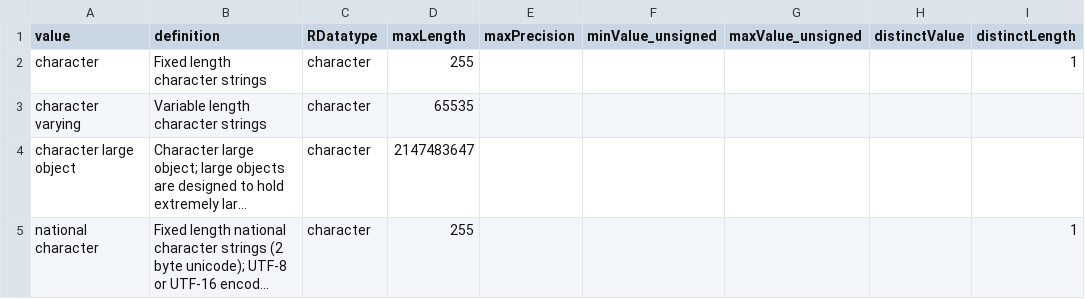
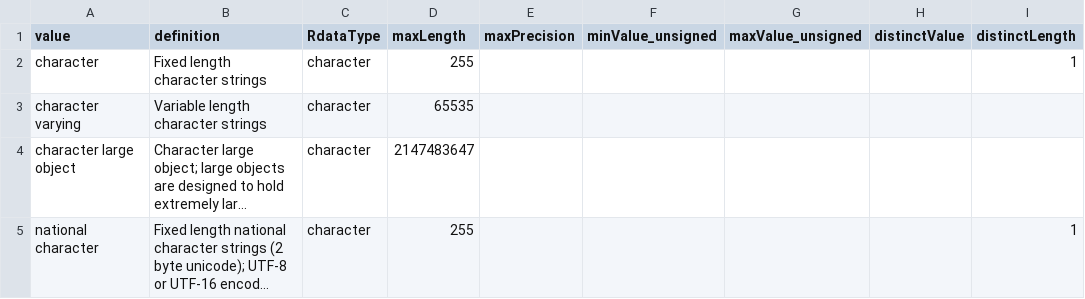
Before and after one commit to hdvincelette/mdJSONdictio, a CSV file: inst/extdata/datatype.rules.csv, drawn as a sheet; only a part is shown; long unchanged cells end in ….

Commit message:
Update datatype.rules.csv

```diff
--- a/inst/extdata/datatype.rules.csv
+++ b/inst/extdata/datatype.rules.csv
@@ -1,2 +1,2 @@
-value,definition,RDatatype,maxLength,maxPrecision,minValue_unsigned,maxValue_unsigned,distinctValue,distinctLength
+value,definition,RdataType,maxLength,maxPrecision,minValue_unsigned,maxValue_unsigned,distinctValue,distinctLength
 character,Fixed length character strings,character,255,,,,,1
```
